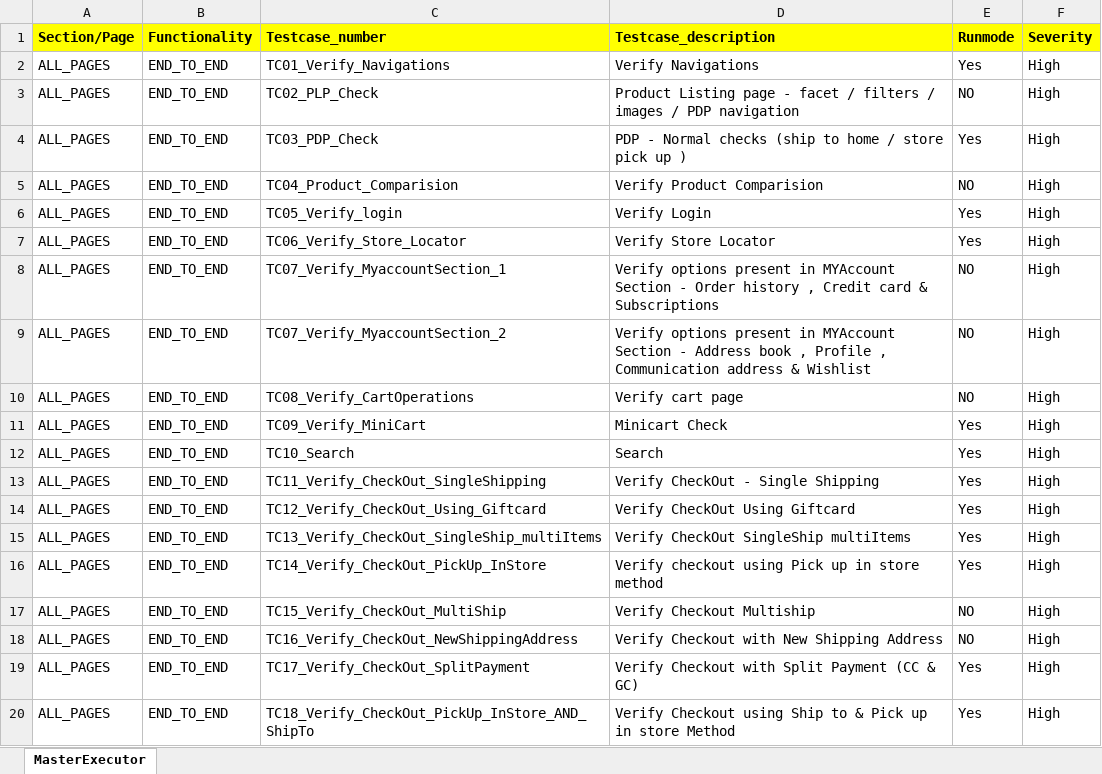
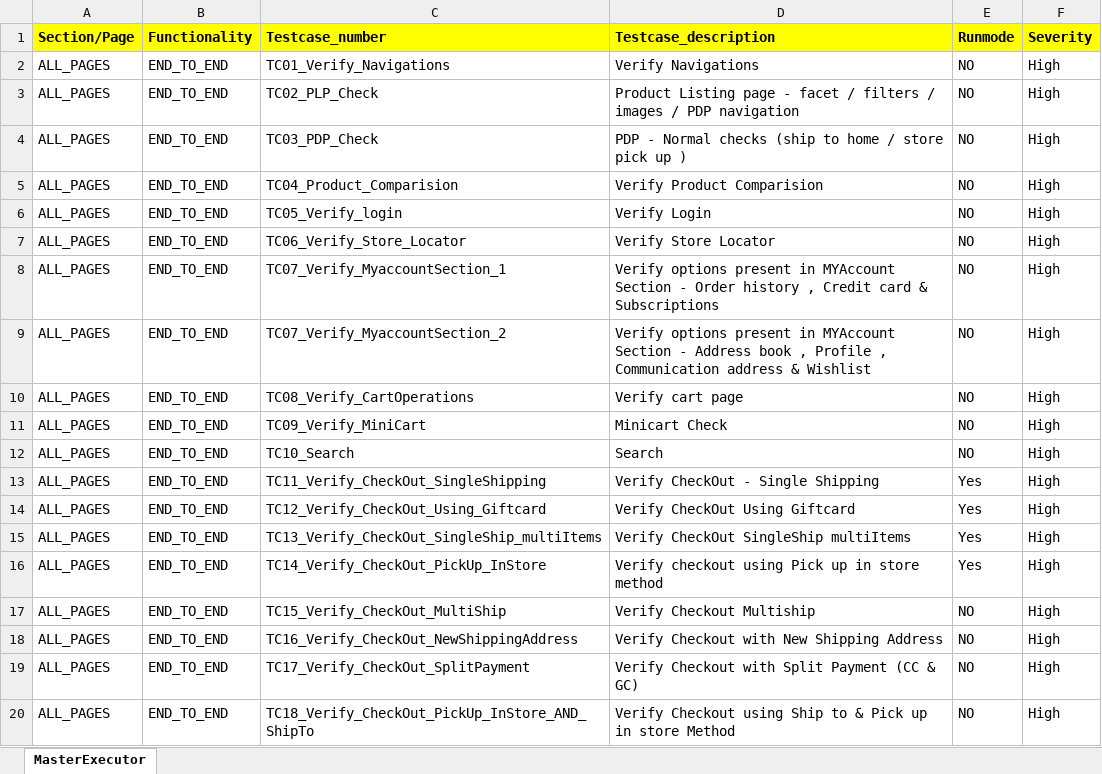
Before and after one commit to RKLogixal/AFEES_Sanity_Suite, an Excel workbook: Input_files/Master_executors/MasterExecutor_Sanity.xlsx, sheet MasterExecutor, drawn as a sheet; values as stored, in another font and other column widths than the file's, no borders; the diff names each change by its address in the sheet, - before the commit and + after, or states it on an @@ line.

```diff
--- a/Input_files/Master_executors/MasterExecutor_Sanity.xlsx (sheet MasterExecutor)
+++ b/Input_files/Master_executors/MasterExecutor_Sanity.xlsx (sheet MasterExecutor)
-E2 (Runmode): Yes
+E2 (Runmode): NO
-E4 (Runmode): Yes
+E4 (Runmode): NO
-E6:E7 (Runmode): Yes
+E6:E7 (Runmode): NO
-E11:E12 (Runmode): Yes
+E11:E12 (Runmode): NO
-E19:E20 (Runmode): Yes
+E19:E20 (Runmode): NO
```
Also changed, not shown: Input_files/Actual_testcases/AFEES/ALL_PAGES/END_TO_END/TC14_Verify_CheckOut_PickUp_InStore.xlsx, 1 other file.
